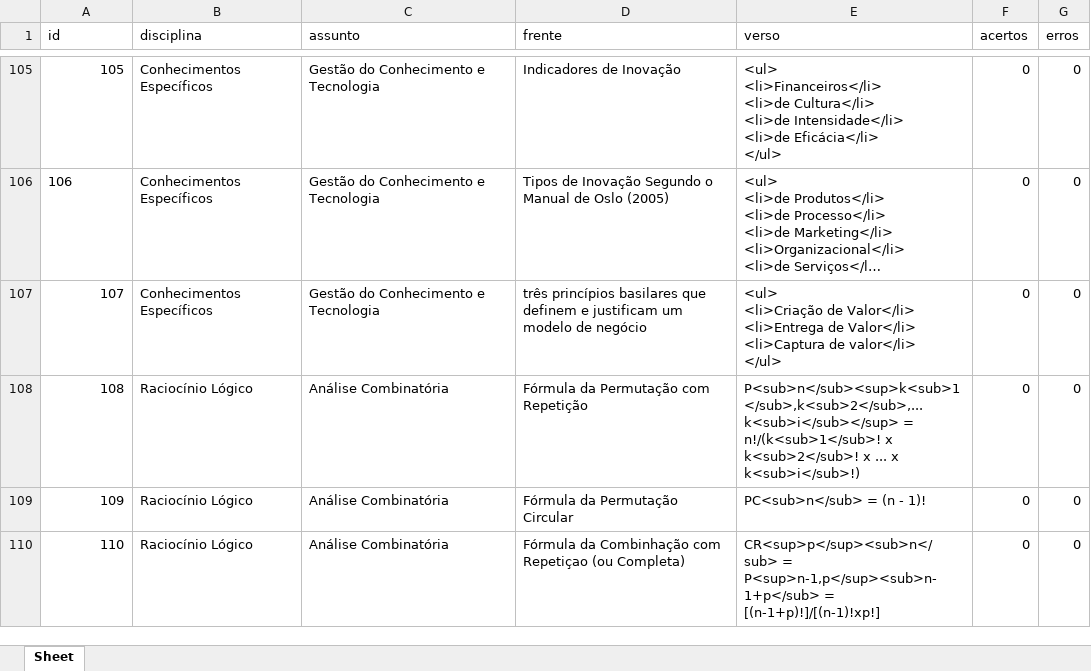
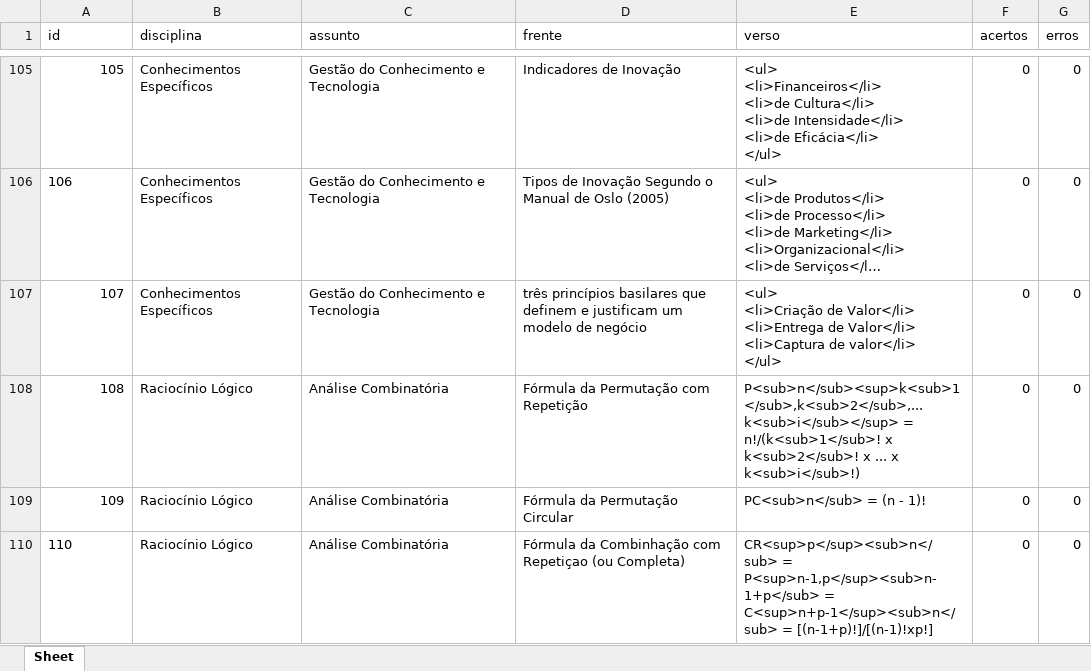
Before and after one commit to Lucas-Oliveira-wd/simulado, an Excel workbook: banco_de_dados/flashcards.xlsx, sheet Sheet, drawn as a sheet; only a part is shown, gaps mark what is left out; long unchanged cells end in …; values as stored, in another font and other column widths than the file's, no borders; the diff names each change by its address in the sheet, - before the commit and + after, or states it on an @@ line.

```diff
--- a/banco_de_dados/flashcards.xlsx (sheet Sheet)
+++ b/banco_de_dados/flashcards.xlsx (sheet Sheet)
-A110 alignment: right
+A110 alignment: left
-E110 (verso): …P<sup>n-1,p</sup><sub>n-1+p</sub> = [(n-1+p)!]/[(n-1)!xp!]
+E110 (verso): …P<sup>n-1,p</sup><sub>n-1+p</sub> = C<sup>n+p-1</sup><sub>n</sub> = [(n-1+p)!]/[(n-1)!xp!]
```
Also changed, not shown: banco_de_dados/questoes_concurso.xlsx.
